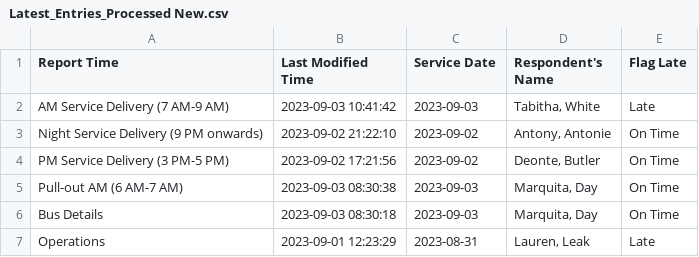
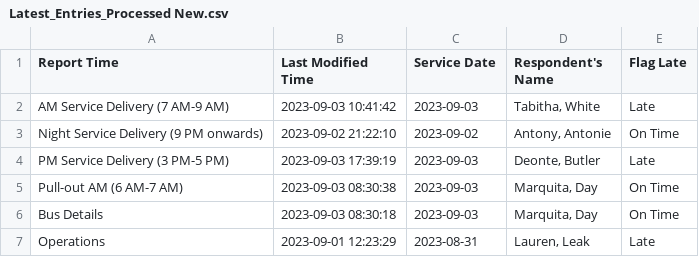
Before and after one commit to TerondaDavis/DC-Circulator-Operations, a CSV file: Data/Latest_Entries_Processed New.csv, drawn as a sheet.

```diff
--- a/Data/Latest_Entries_Processed New.csv
+++ b/Data/Latest_Entries_Processed New.csv
@@ -3,3 +3,3 @@ AM Service Delivery (7 AM-9 AM),2023-09-03 10:41:42,2023-09-03,"Tabitha, White",
 Night Service Delivery (9 PM onwards),2023-09-02 21:22:10,2023-09-02,"Antony, Antonie",On Time
-PM Service Delivery (3 PM-5 PM),2023-09-02 17:21:56,2023-09-02,"Deonte, Butler",On Time
+PM Service Delivery (3 PM-5 PM),2023-09-03 17:39:19,2023-09-03,"Deonte, Butler",Late
 Pull-out AM (6 AM-7 AM),2023-09-03 08:30:38,2023-09-03,"Marquita, Day",On Time
```
Also changed, not shown: Data/Low_Charge_Buses_Processed New.csv, Data/Personnel_Processed New.csv, 3 other files.
